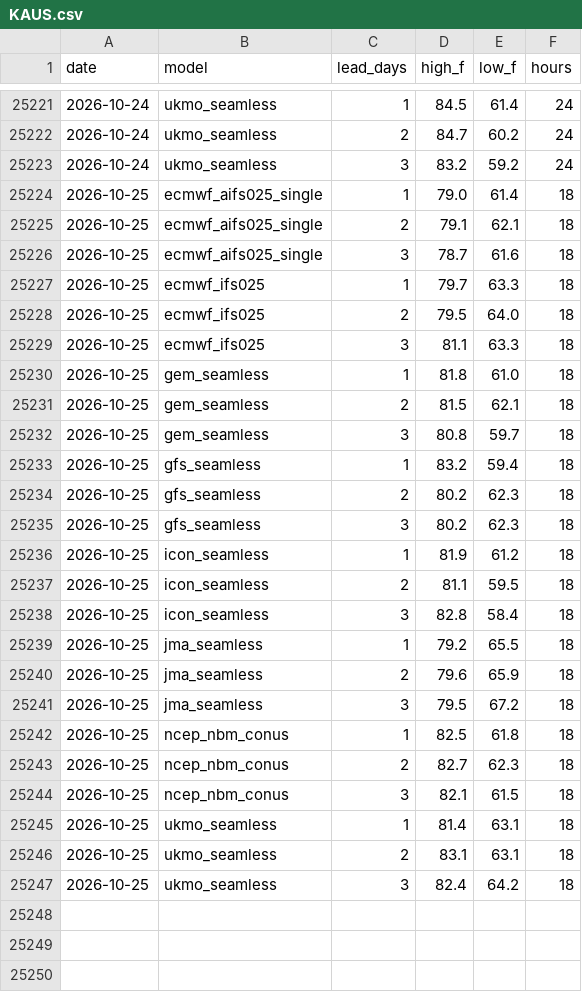
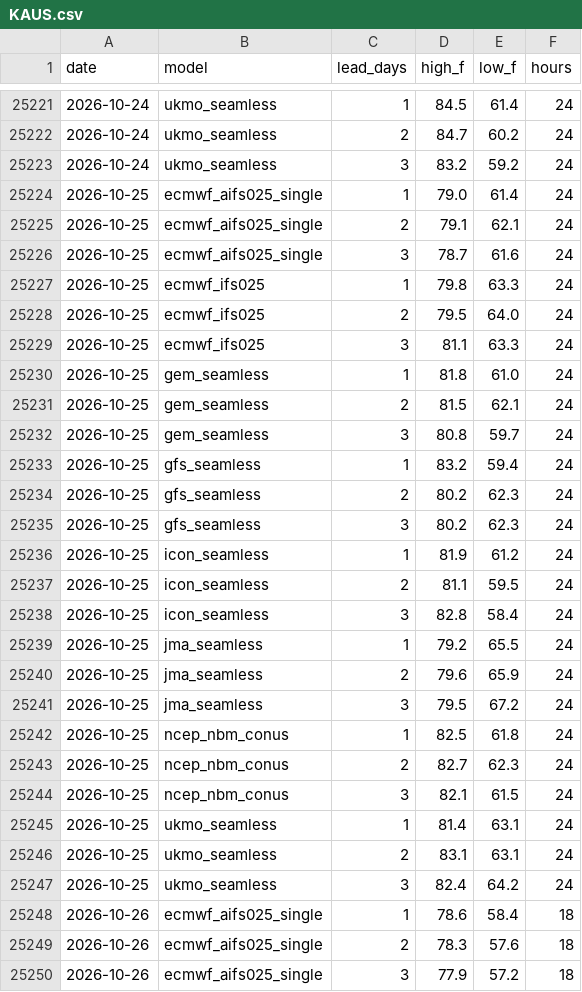
Before and after one commit to adsitb/weather-station-archive, a CSV file: forecasts/historical/KAUS.csv, drawn as a sheet; only a part is shown, gaps mark what is left out; the diff covers the shown part only.

```diff
--- a/forecasts/historical/KAUS.csv
+++ b/forecasts/historical/KAUS.csv
@@ -25223,25 +25223,28 @@ date,model,lead_days,high_f,low_f,hours
 2026-10-24,ukmo_seamless,3,83.2,59.2,24
-2026-10-25,ecmwf_aifs025_single,1,79.0,61.4,18
-2026-10-25,ecmwf_aifs025_single,2,79.1,62.1,18
-2026-10-25,ecmwf_aifs025_single,3,78.7,61.6,18
-2026-10-25,ecmwf_ifs025,1,79.7,63.3,18
-2026-10-25,ecmwf_ifs025,2,79.5,64.0,18
-2026-10-25,ecmwf_ifs025,3,81.1,63.3,18
-2026-10-25,gem_seamless,1,81.8,61.0,18
-2026-10-25,gem_seamless,2,81.5,62.1,18
-2026-10-25,gem_seamless,3,80.8,59.7,18
-2026-10-25,gfs_seamless,1,83.2,59.4,18
-2026-10-25,gfs_seamless,2,80.2,62.3,18
-2026-10-25,gfs_seamless,3,80.2,62.3,18
-2026-10-25,icon_seamless,1,81.9,61.2,18
-2026-10-25,icon_seamless,2,81.1,59.5,18
-2026-10-25,icon_seamless,3,82.8,58.4,18
-2026-10-25,jma_seamless,1,79.2,65.5,18
-2026-10-25,jma_seamless,2,79.6,65.9,18
-2026-10-25,jma_seamless,3,79.5,67.2,18
-2026-10-25,ncep_nbm_conus,1,82.5,61.8,18
-2026-10-25,ncep_nbm_conus,2,82.7,62.3,18
-2026-10-25,ncep_nbm_conus,3,82.1,61.5,18
-2026-10-25,ukmo_seamless,1,81.4,63.1,18
-2026-10-25,ukmo_seamless,2,83.1,63.1,18
-2026-10-25,ukmo_seamless,3,82.4,64.2,18
+2026-10-25,ecmwf_aifs025_single,1,79.0,61.4,24
+2026-10-25,ecmwf_aifs025_single,2,79.1,62.1,24
+2026-10-25,ecmwf_aifs025_single,3,78.7,61.6,24
+2026-10-25,ecmwf_ifs025,1,79.8,63.3,24
+2026-10-25,ecmwf_ifs025,2,79.5,64.0,24
+2026-10-25,ecmwf_ifs025,3,81.1,63.3,24
+2026-10-25,gem_seamless,1,81.8,61.0,24
+2026-10-25,gem_seamless,2,81.5,62.1,24
+2026-10-25,gem_seamless,3,80.8,59.7,24
+2026-10-25,gfs_seamless,1,83.2,59.4,24
+2026-10-25,gfs_seamless,2,80.2,62.3,24
+2026-10-25,gfs_seamless,3,80.2,62.3,24
+2026-10-25,icon_seamless,1,81.9,61.2,24
+2026-10-25,icon_seamless,2,81.1,59.5,24
+2026-10-25,icon_seamless,3,82.8,58.4,24
+2026-10-25,jma_seamless,1,79.2,65.5,24
+2026-10-25,jma_seamless,2,79.6,65.9,24
+2026-10-25,jma_seamless,3,79.5,67.2,24
+2026-10-25,ncep_nbm_conus,1,82.5,61.8,24
+2026-10-25,ncep_nbm_conus,2,82.7,62.3,24
+2026-10-25,ncep_nbm_conus,3,82.1,61.5,24
+2026-10-25,ukmo_seamless,1,81.4,63.1,24
+2026-10-25,ukmo_seamless,2,83.1,63.1,24
+2026-10-25,ukmo_seamless,3,82.4,64.2,24
+2026-10-26,ecmwf_aifs025_single,1,78.6,58.4,18
+2026-10-26,ecmwf_aifs025_single,2,78.3,57.6,18
+2026-10-26,ecmwf_aifs025_single,3,77.9,57.2,18
```
Also changed, not shown: 21 added rows elsewhere in this file, daily_climate/KDEN.csv, forecasts/historical/KATL.csv, 45 other files.
